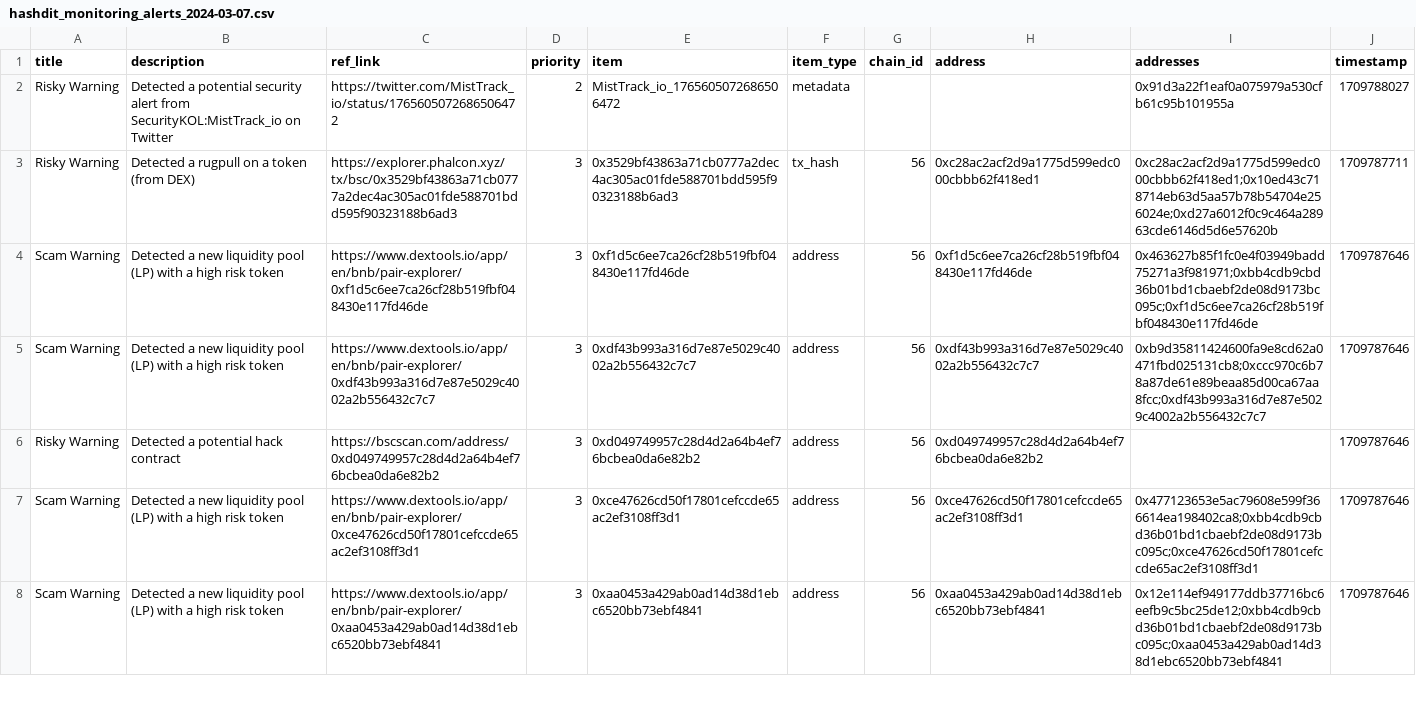
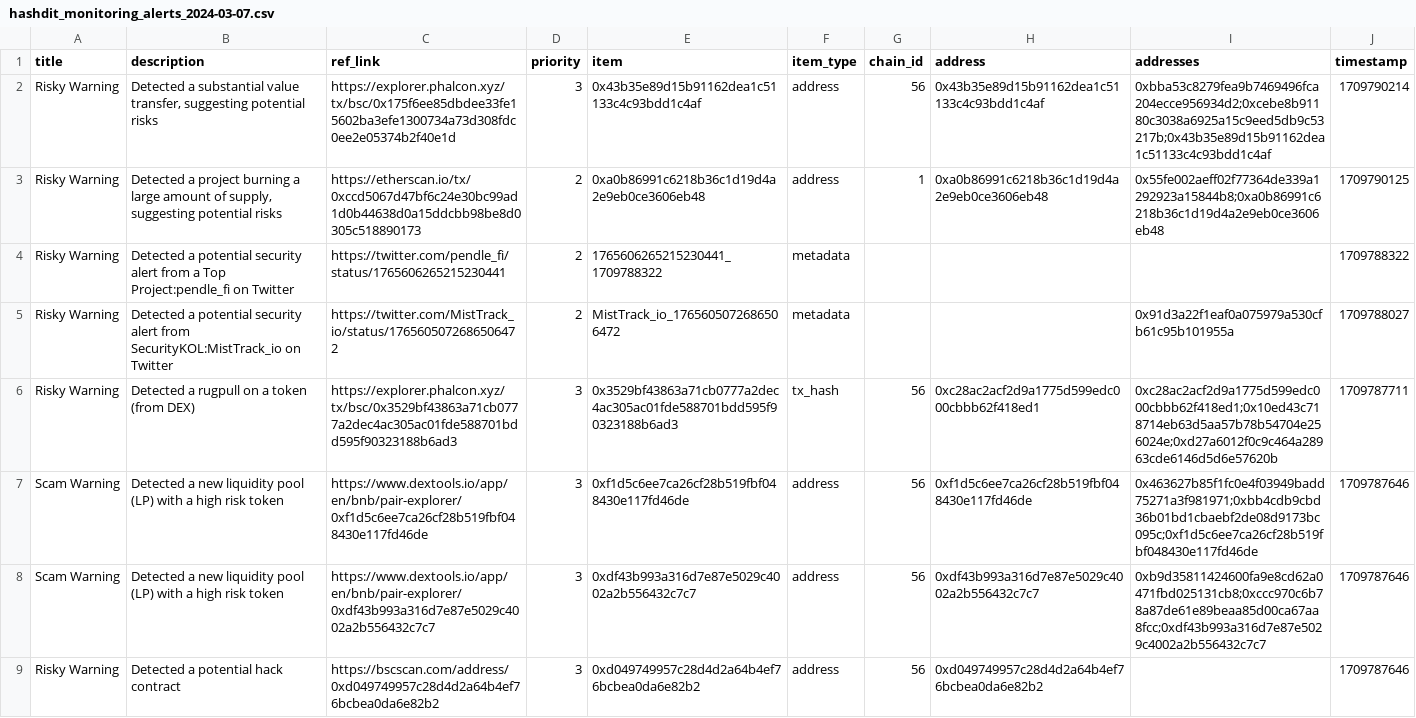
Before and after one commit to hashdit/hashdit, a CSV file: gitbook_source_code/data/hashdit_monitoring_alerts/hashdit_monitoring_alerts_2024-03-07.csv, drawn as a sheet; only a part is shown; the shorter side is filled out with more unchanged rows.

Commit message:
hashdit_monitoring_alerts_2024-03-07.csv update

```diff
--- a/gitbook_source_code/data/hashdit_monitoring_alerts/hashdit_monitoring_alerts_2024-03-07.csv
+++ b/gitbook_source_code/data/hashdit_monitoring_alerts/hashdit_monitoring_alerts_2024-03-07.csv
@@ -1,2 +1,5 @@
 title,description,ref_link,priority,item,item_type,chain_id,address,addresses,timestamp
+Risky Warning,"Detected a substantial value transfer, suggesting potential risks",https://explorer.phalcon.xyz/tx/bsc/0x175f6ee85dbdee33fe15602ba3efe1300734a73d308fdc0ee2e05374b2f40e1d,3,0x43b35e89d15b91162dea1c51133c4c93bdd1c4af,address,56,0x43b35e89d15b91162dea1c51133c4c93bdd1c4af,0xbba53c8279fea9b7469496fca204ecce956934d2;0xcebe8b91180c3038a6925a15c9eed5db9c53217b;0x43b35e89d15b91162dea1c51133c4c93bdd1c4af,1709790214
+Risky Warning,"Detected a project burning a large amount of supply, suggesting potential risks",https://etherscan.io/tx/0xccd5067d47bf6c24e30bc99ad1d0b44638d0a15ddcbb98be8d0305c518890173,2,0xa0b86991c6218b36c1d19d4a2e9eb0ce3606eb48,address,1,0xa0b86991c6218b36c1d19d4a2e9eb0ce3606eb48,0x55fe002aeff02f77364de339a1292923a15844b8;0xa0b86991c6218b36c1d19d4a2e9eb0ce3606eb48,1709790125
+Risky Warning,Detected a potential security alert from a Top Project:pendle_fi on Twitter,https://twitter.com/pendle_fi/status/1765606265215230441 ,2,1765606265215230441_1709788322,metadata,,,,1709788322
 Risky Warning,Detected a potential security alert from SecurityKOL:MistTrack_io on Twitter,https://twitter.com/MistTrack_io/status/1765605072686506472 ,2,MistTrack_io_1765605072686506472,metadata,,,0x91d3a22f1eaf0a075979a530cfb61c95b101955a,1709788027
```
